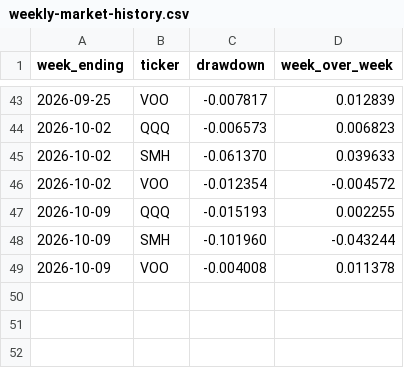
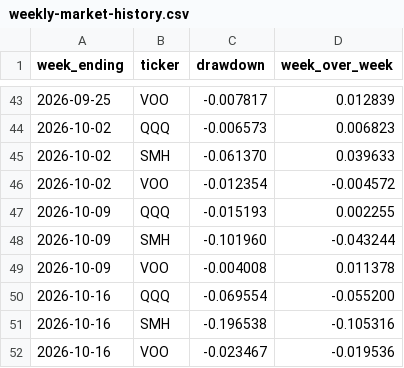
Before and after one commit to PeidongGao/WilliamGaoWeb, a CSV file: assets/data/weekly-market-history.csv, drawn as a sheet; only a part is shown, gaps mark what is left out.

Commit message:
Publish approved weekly market report for October 16, 2026

```diff
--- a/assets/data/weekly-market-history.csv
+++ b/assets/data/weekly-market-history.csv
@@ -49 +49,4 @@ week_ending,ticker,drawdown,week_over_week
 2026-10-09,VOO,-0.004008,0.011378
+2026-10-16,QQQ,-0.069554,-0.055200
+2026-10-16,SMH,-0.196538,-0.105316
+2026-10-16,VOO,-0.023467,-0.019536
```
Also changed, not shown: 2 other files.
